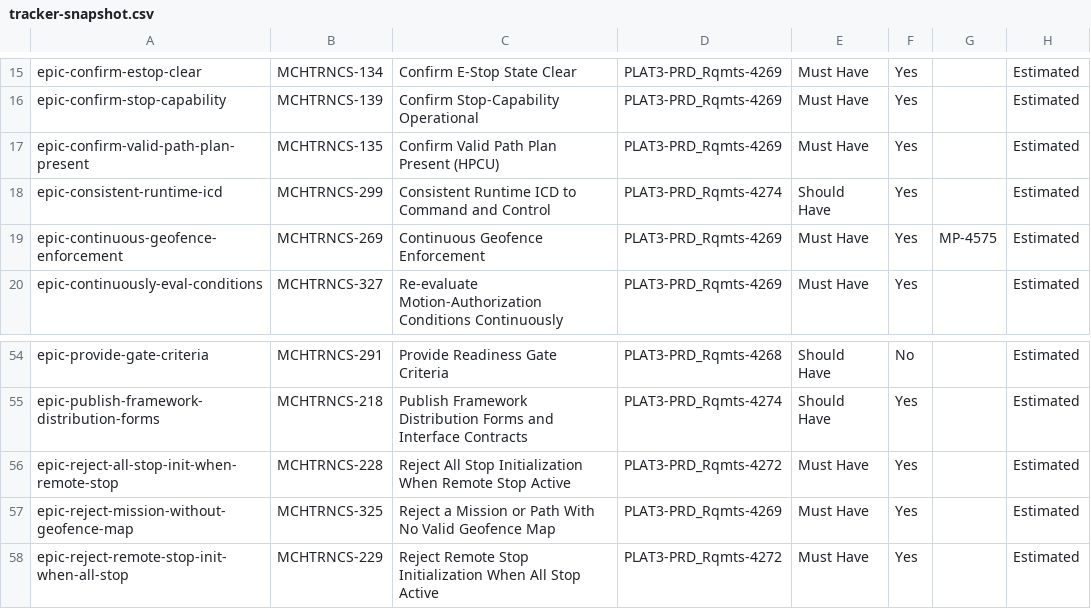
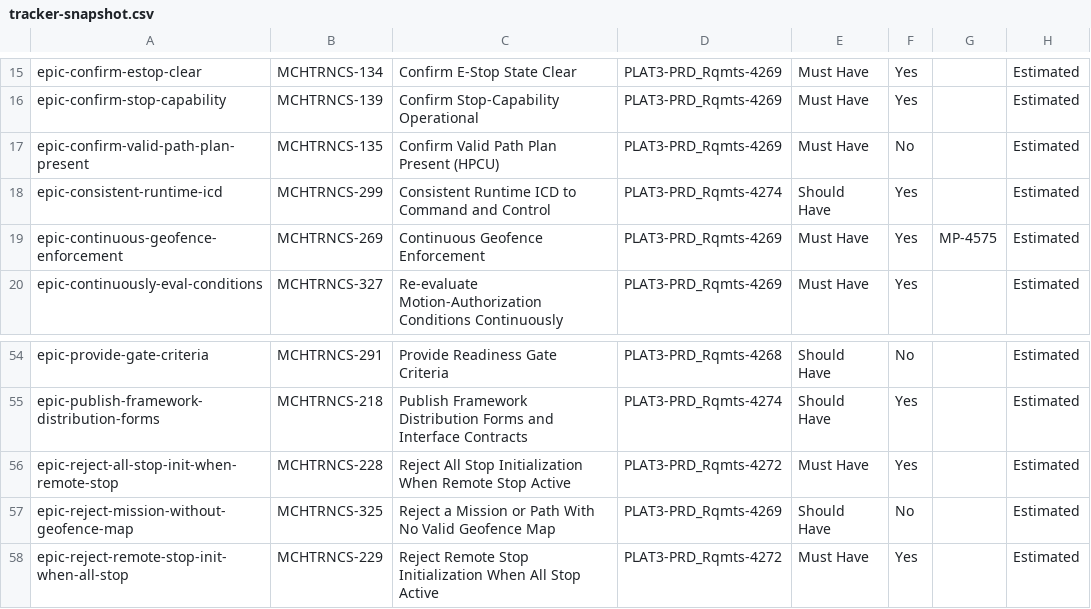
Before and after one commit to pjm-autonomous/prak-sysreq-mgmt, a CSV file: data/embedded/tracker-snapshot.csv, drawn as a sheet; only a part is shown, gaps mark what is left out.

```diff
--- a/data/embedded/tracker-snapshot.csv
+++ b/data/embedded/tracker-snapshot.csv
@@ -16,3 +16,3 @@ epic-confirm-estop-clear,MCHTRNCS-134,Confirm E-Stop State Clear,PLAT3-PRD_Rqmts
 epic-confirm-stop-capability,MCHTRNCS-139,Confirm Stop-Capability Operational,PLAT3-PRD_Rqmts-4269,Must Have,Yes,,Estimated
-epic-confirm-valid-path-plan-present,MCHTRNCS-135,Confirm Valid Path Plan Present (HPCU),PLAT3-PRD_Rqmts-4269,Must Have,Yes,,Estimated
+epic-confirm-valid-path-plan-present,MCHTRNCS-135,Confirm Valid Path Plan Present (HPCU),PLAT3-PRD_Rqmts-4269,Must Have,No,,Estimated
 epic-consistent-runtime-icd,MCHTRNCS-299,Consistent Runtime ICD to Command and Control,PLAT3-PRD_Rqmts-4274,Should Have,Yes,,Estimated
@@ -56,3 +56,3 @@ epic-publish-framework-distribution-forms,MCHTRNCS-218,Publish Framework Distrib
 epic-reject-all-stop-init-when-remote-stop,MCHTRNCS-228,Reject All Stop Initialization When Remote Stop Active,PLAT3-PRD_Rqmts-4272,Must Have,Yes,,Estimated
-epic-reject-mission-without-geofence-map,MCHTRNCS-325,Reject a Mission or Path With No Valid Geofence Map,PLAT3-PRD_Rqmts-4269,Must Have,Yes,,Estimated
+epic-reject-mission-without-geofence-map,MCHTRNCS-325,Reject a Mission or Path With No Valid Geofence Map,PLAT3-PRD_Rqmts-4269,Should Have,No,,Estimated
 epic-reject-remote-stop-init-when-all-stop,MCHTRNCS-229,Reject Remote Stop Initialization When All Stop Active,PLAT3-PRD_Rqmts-4272,Must Have,Yes,,Estimated
```
Also changed, not shown: 1 other file.
